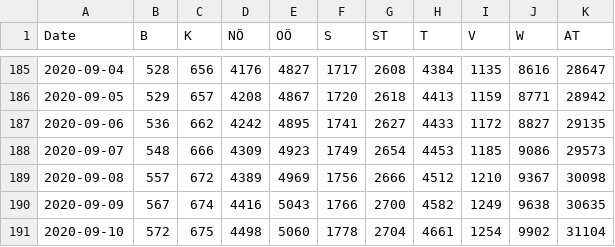
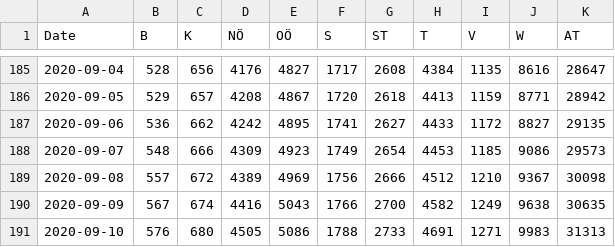
Before and after one commit to apolinario/dashcoch-AT, a CSV file: data_AT/covid19_cases_austria.csv, drawn as a sheet; only a part is shown, gaps mark what is left out.

```diff
--- a/data_AT/covid19_cases_austria.csv
+++ b/data_AT/covid19_cases_austria.csv
@@ -190,2 +190,2 @@ Date,B,K,NÖ,OÖ,S,ST,T,V,W,AT
 2020-09-09,567,674,4416,5043,1766,2700,4582,1249,9638,30635
-2020-09-10,572,675,4498,5060,1778,2704,4661,1254,9902,31104
+2020-09-10,576,680,4505,5086,1788,2733,4691,1271,9983,31313
```
Also changed, not shown: data_AT/covid19_fatalities_austria.csv, data_AT/covid19_hospitalized_austria.csv, 2 other files.
